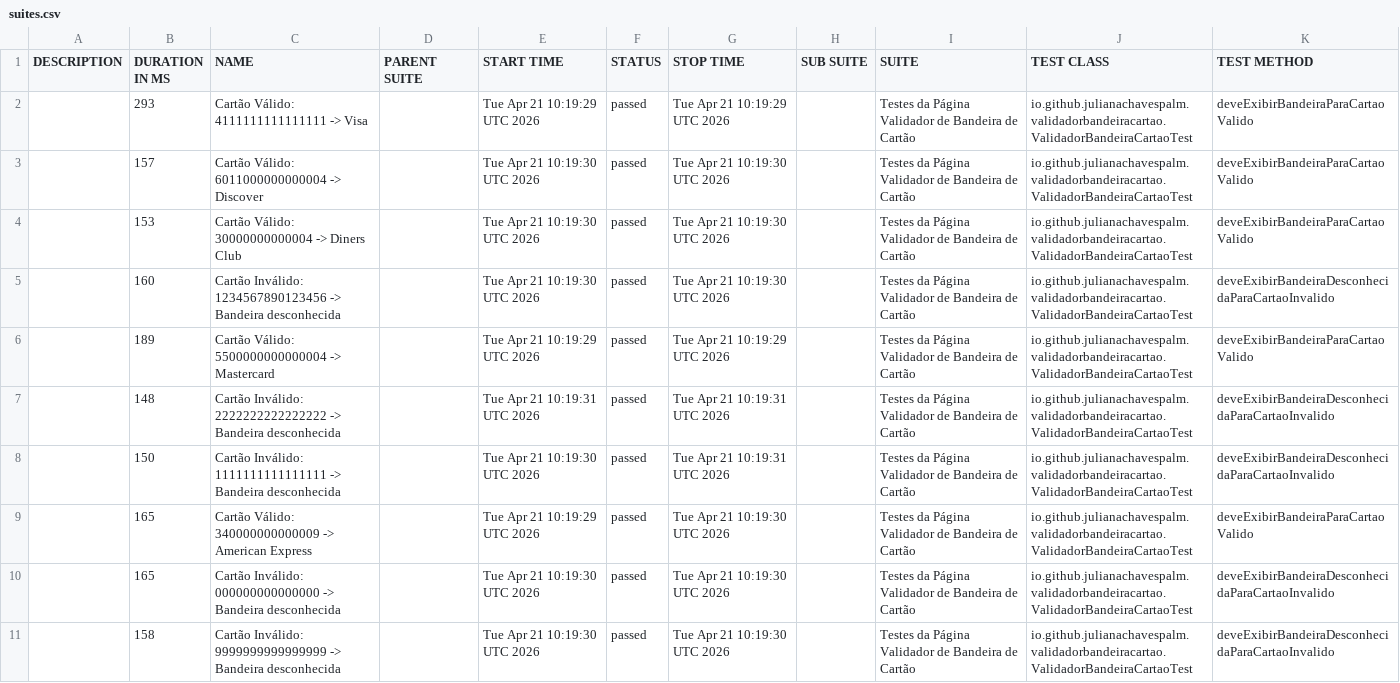
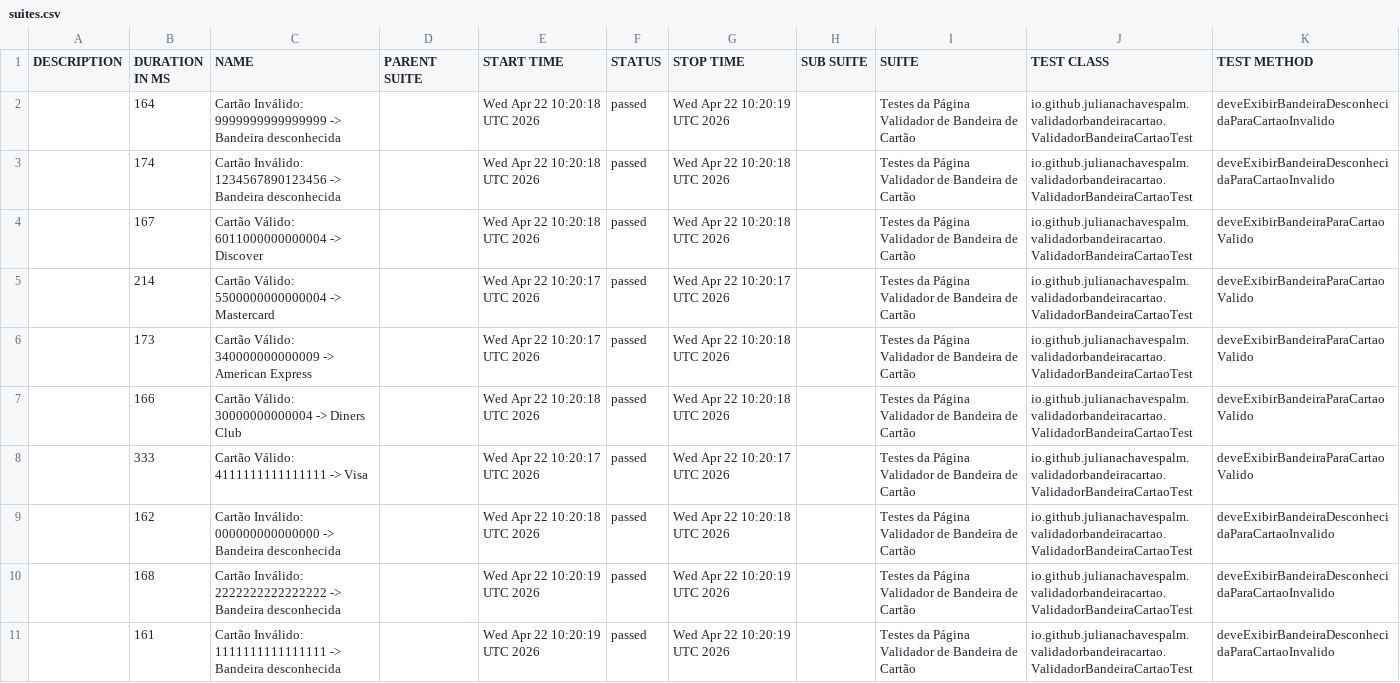
Before and after one commit to julianachavespalm/validadorbandeiracartao, a CSV file: data/suites.csv, drawn as a sheet; removed rows and columns are numbered as before the commit, all else as after; the diff names each change by its address in the sheet, - before the commit and + after, or states it on an @@ line.

```diff
--- a/data/suites.csv
+++ b/data/suites.csv
-row 2:  | 293 | Cartão Válido: 4111111111111111 -> Visa |  | Tue Apr 21 10:19:29 UTC 2026 | passed | Tue Apr 21 10:19:29 UTC 2026 |  | Testes da Página Validador de Bandeira de Cartão | io.github.julianachavespalm.validadorbandeiracartao.ValidadorBandeiraCartaoTest | deveExibirBandeiraParaCartaoValido
-B2 (DURATION IN MS): 157
+B2 (DURATION IN MS): 164
-C2 (NAME): Cartão Válido: 6011000000000004 -> Discover
+C2 (NAME): Cartão Inválido: 9999999999999999 -> Bandeira desconhecida
-E2 (START TIME): Tue Apr 21 10:19:30 UTC 2026
+E2 (START TIME): Wed Apr 22 10:20:18 UTC 2026
-G2 (STOP TIME): Tue Apr 21 10:19:30 UTC 2026
+G2 (STOP TIME): Wed Apr 22 10:20:19 UTC 2026
-K2 (TEST METHOD): deveExibirBandeiraParaCartaoValido
+K2 (TEST METHOD): deveExibirBandeiraDesconhecidaParaCartaoInvalido
-row 4:  | 153 | Cartão Válido: 30000000000004 -> Diners Club |  | Tue Apr 21 10:19:30 UTC 2026 | passed | Tue Apr 21 10:19:30 UTC 2026 |  | Testes da Página Validador de Bandeira de Cartão | io.github.julianachavespalm.validadorbandeiracartao.ValidadorBandeiraCartaoTest | deveExibirBandeiraParaCartaoValido
-B3 (DURATION IN MS): 160
+B3 (DURATION IN MS): 174
-E3 (START TIME): Tue Apr 21 10:19:30 UTC 2026
+E3 (START TIME): Wed Apr 22 10:20:18 UTC 2026
-G3 (STOP TIME): Tue Apr 21 10:19:30 UTC 2026
+G3 (STOP TIME): Wed Apr 22 10:20:18 UTC 2026
+row 4:  | 167 | Cartão Válido: 6011000000000004 -> Discover |  | Wed Apr 22 10:20:18 UTC 2026 | passed | Wed Apr 22 10:20:18 UTC 2026 |  | Testes da Página Validador de Bandeira de Cartão | io.github.julianachavespalm.validadorbandeiracartao.ValidadorBandeiraCartaoTest | deveExibirBandeiraParaCartaoValido
-B5 (DURATION IN MS): 189
+B5 (DURATION IN MS): 214
-E5 (START TIME): Tue Apr 21 10:19:29 UTC 2026
+E5 (START TIME): Wed Apr 22 10:20:17 UTC 2026
-G5 (STOP TIME): Tue Apr 21 10:19:29 UTC 2026
+G5 (STOP TIME): Wed Apr 22 10:20:17 UTC 2026
-row 7:  | 148 | Cartão Inválido: 2222222222222222 -> Bandeira desconhecida |  | Tue Apr 21 10:19:31 UTC 2026 | passed | Tue Apr 21 10:19:31 UTC 2026 |  | Testes da Página Validador de Bandeira de Cartão | io.github.julianachavespalm.validadorbandeiracartao.ValidadorBandeiraCartaoTest | deveExibirBandeiraDesconhecidaParaCartaoInvalido
-row 8:  | 150 | Cartão Inválido: 1111111111111111 -> Bandeira desconhecida |  | Tue Apr 21 10:19:30 UTC 2026 | passed | Tue Apr 21 10:19:31 UTC 2026 |  | Testes da Página Validador de Bandeira de Cartão | io.github.julianachavespalm.validadorbandeiracartao.ValidadorBandeiraCartaoTest | deveExibirBandeiraDesconhecidaParaCartaoInvalido
-B6 (DURATION IN MS): 165
+B6 (DURATION IN MS): 173
-E6 (START TIME): Tue Apr 21 10:19:29 UTC 2026
+E6 (START TIME): Wed Apr 22 10:20:17 UTC 2026
-G6 (STOP TIME): Tue Apr 21 10:19:30 UTC 2026
+G6 (STOP TIME): Wed Apr 22 10:20:18 UTC 2026
+row 7:  | 166 | Cartão Válido: 30000000000004 -> Diners Club |  | Wed Apr 22 10:20:18 UTC 2026 | passed | Wed Apr 22 10:20:18 UTC 2026 |  | Testes da Página Validador de Bandeira de Cartão | io.github.julianachavespalm.validadorbandeiracartao.ValidadorBandeiraCartaoTest | deveExibirBandeiraParaCartaoValido
+row 8:  | 333 | Cartão Válido: 4111111111111111 -> Visa |  | Wed Apr 22 10:20:17 UTC 2026 | passed | Wed Apr 22 10:20:17 UTC 2026 |  | Testes da Página Validador de Bandeira de Cartão | io.github.julianachavespalm.validadorbandeiracartao.ValidadorBandeiraCartaoTest | deveExibirBandeiraParaCartaoValido
-B9 (DURATION IN MS): 165
+B9 (DURATION IN MS): 162
-E9 (START TIME): Tue Apr 21 10:19:30 UTC 2026
+E9 (START TIME): Wed Apr 22 10:20:18 UTC 2026
-G9 (STOP TIME): Tue Apr 21 10:19:30 UTC 2026
+G9 (STOP TIME): Wed Apr 22 10:20:18 UTC 2026
-B10 (DURATION IN MS): 158
+B10 (DURATION IN MS): 168
-C10 (NAME): Cartão Inválido: 9999999999999999 -> Bandeira…
+C10 (NAME): Cartão Inválido: 2222222222222222 -> Bandeira…
-E10 (START TIME): Tue Apr 21 10:19:30 UTC 2026
+E10 (START TIME): Wed Apr 22 10:20:19 UTC 2026
-G10 (STOP TIME): Tue Apr 21 10:19:30 UTC 2026
+G10 (STOP TIME): Wed Apr 22 10:20:19 UTC 2026
+row 11:  | 161 | Cartão Inválido: 1111111111111111 -> Bandeira desconhecida |  | Wed Apr 22 10:20:19 UTC 2026 | passed | Wed Apr 22 10:20:19 UTC 2026 |  | Testes da Página Validador de Bandeira de Cartão | io.github.julianachavespalm.validadorbandeiracartao.ValidadorBandeiraCartaoTest | deveExibirBandeiraDesconhecidaParaCartaoInvalido
```
Also changed, not shown: 41 other files.
